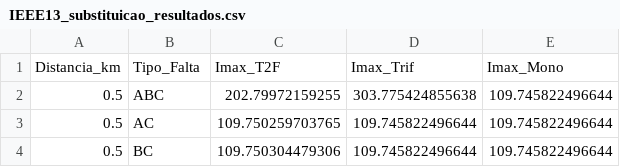
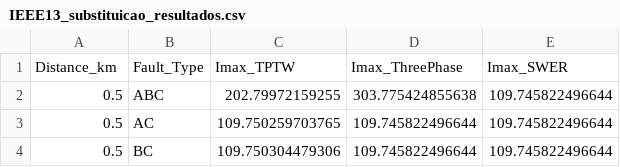
Before and after one commit to LeonardoFdSantos/Short-Circuit-TPTW, a CSV file: IEEE13_substituicao_resultados.csv, drawn as a sheet; only a part is shown.

```diff
--- a/IEEE13_substituicao_resultados.csv
+++ b/IEEE13_substituicao_resultados.csv
@@ -1,2 +1,2 @@
-Distancia_km,Tipo_Falta,Imax_T2F,Imax_Trif,Imax_Mono
+Distance_km,Fault_Type,Imax_TPTW,Imax_ThreePhase,Imax_SWER
 0.5,ABC,202.79972159255,303.775424855638,109.745822496644
```
Also changed, not shown: OpenDSS/validacao_fim_linha.csv, sensibilidade_Rf.csv, 21 other files.
